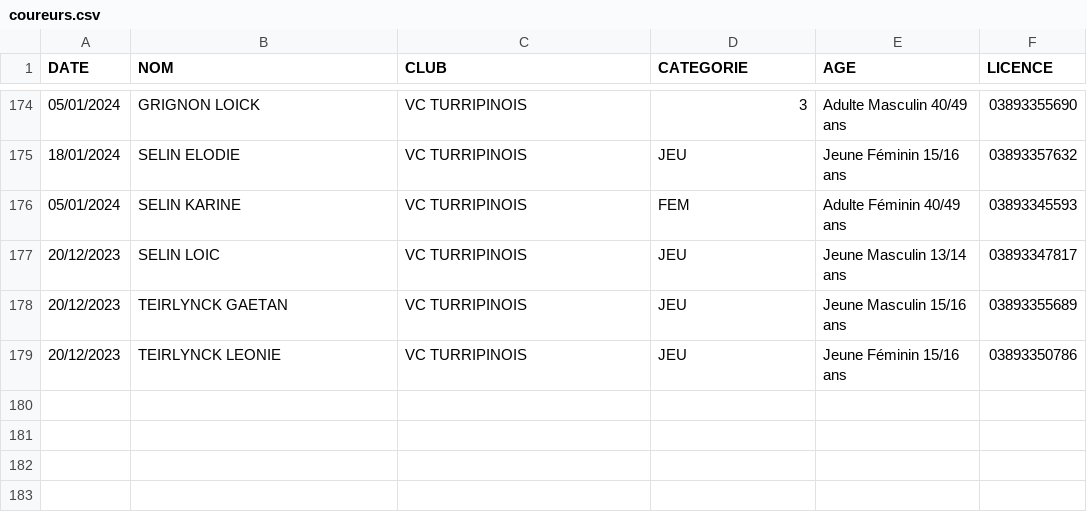
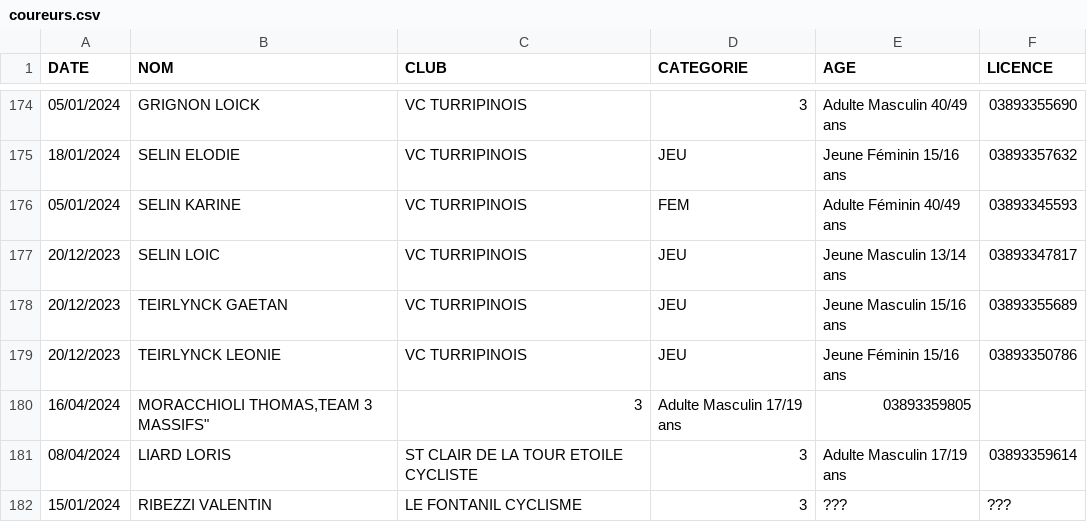
Before and after one commit to TimoWintz/challenge-ufolep, a CSV file: challenge_ufolep_backend/coureurs.csv, drawn as a sheet; only a part is shown, gaps mark what is left out.

```diff
--- a/challenge_ufolep_backend/coureurs.csv
+++ b/challenge_ufolep_backend/coureurs.csv
@@ -179 +179,4 @@
 "20/12/2023","TEIRLYNCK LEONIE","VC TURRIPINOIS","JEU","Jeune Féminin 15/16 ans","03893350786"
+"16/04/2024","MORACCHIOLI THOMAS,"TEAM 3 MASSIFS","3","Adulte Masculin 17/19 ans","03893359805"
+"08/04/2024","LIARD LORIS","ST CLAIR DE LA TOUR ETOILE CYCLISTE","3","Adulte Masculin 17/19 ans","03893359614"
+"15/01/2024","RIBEZZI VALENTIN","LE FONTANIL CYCLISME","3","???","???"
```
Also changed, not shown: challenge_ufolep_backend/courses/courses.csv, 10 other files.
